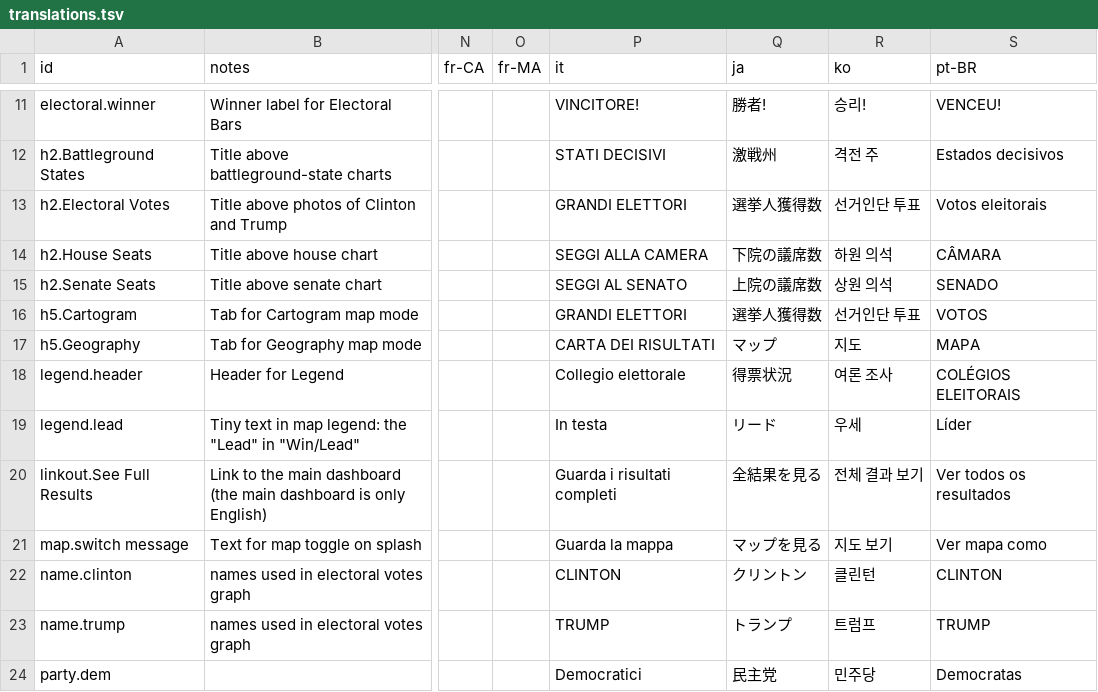
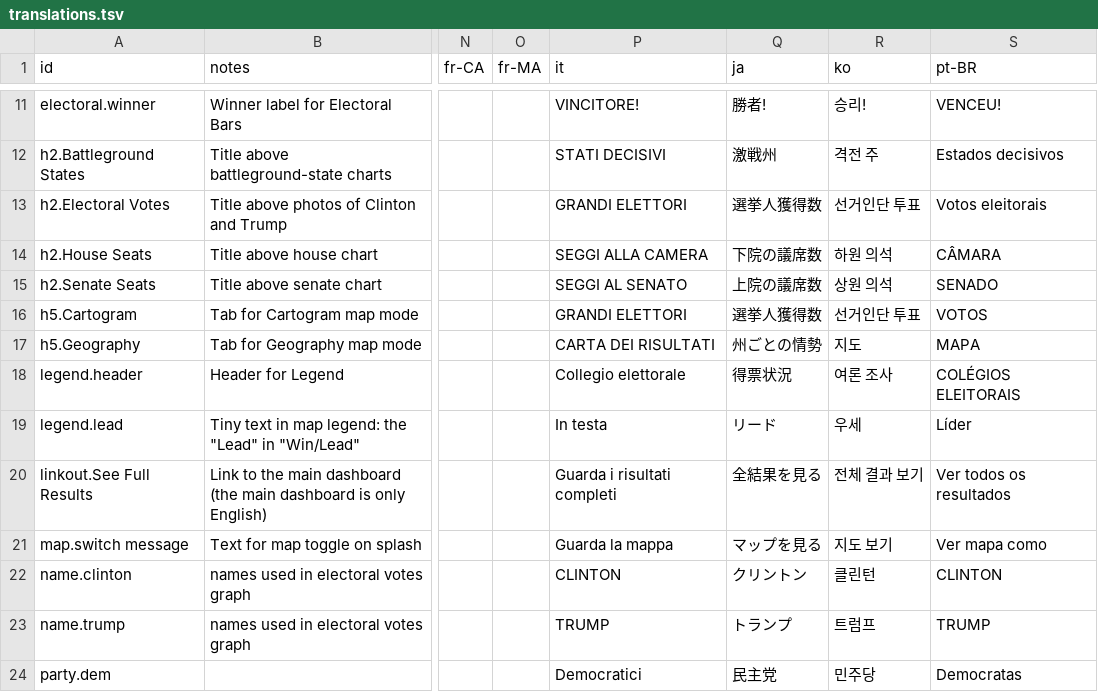
Before and after one commit to huffpostdata/decision-2016, a TSV file: app/google-sheets/translations.tsv, drawn as a sheet; only a part is shown, gaps mark what is left out; the diff names each change by its address in the sheet, - before the commit and + after, or states it on an @@ line.

Commit message:
Update translations

```diff
--- a/app/google-sheets/translations.tsv
+++ b/app/google-sheets/translations.tsv
-Q17 (ja): マップ
+Q17 (ja): 州ごとの情勢
```
